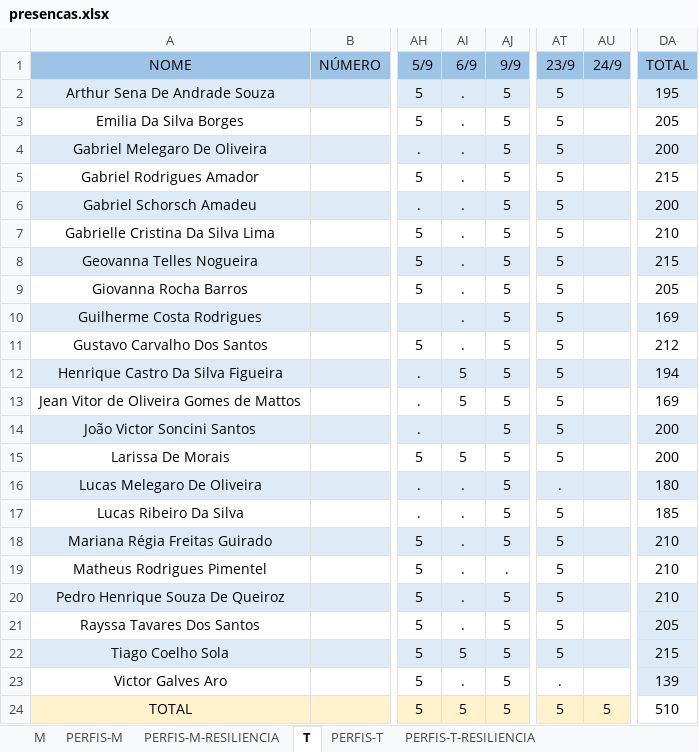
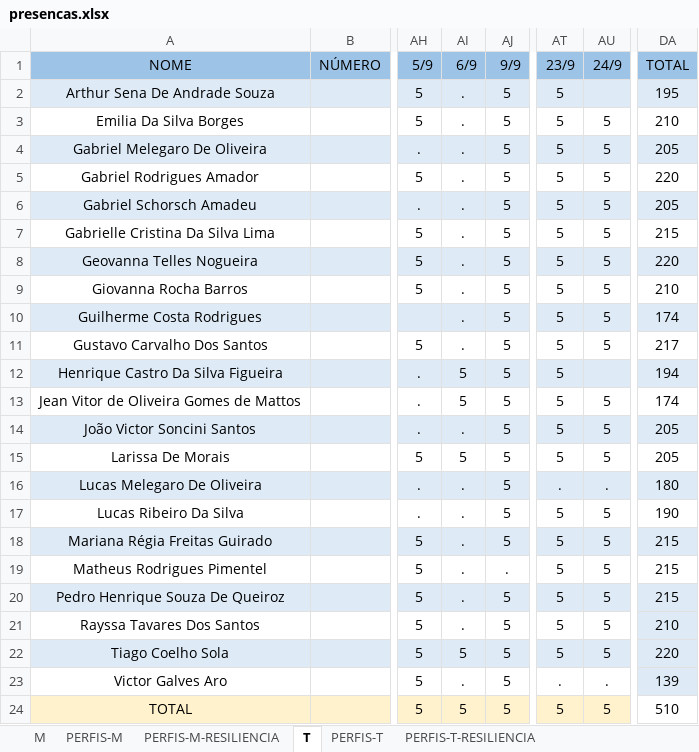
Before and after one commit to corujasdevbr/senai-desenvolvimento-2s2019, an Excel workbook: organizacao/presencas.xlsx, sheet T, drawn as a sheet; only a part is shown, gaps mark what is left out; values as stored, in another font and other column widths than the file's, no borders; the diff names each change by its address in the sheet, - before the commit and + after, or states it on an @@ line.

Commit message:
presencas

```diff
--- a/organizacao/presencas.xlsx (sheet T)
+++ b/organizacao/presencas.xlsx (sheet T)
-AU3:AU11 (24/9): (empty)
+AU3:AU11 (24/9): 5
-DA3 (TOTAL): 205
+DA3 (TOTAL): 210
-DA4 (TOTAL): 200
+DA4 (TOTAL): 205
-DA5 (TOTAL): 215
+DA5 (TOTAL): 220
-DA6 (TOTAL): 200
+DA6 (TOTAL): 205
-DA7 (TOTAL): 210
+DA7 (TOTAL): 215
-DA8 (TOTAL): 215
+DA8 (TOTAL): 220
-DA9 (TOTAL): 205
+DA9 (TOTAL): 210
-DA10 (TOTAL): 169
+DA10 (TOTAL): 174
-DA11 (TOTAL): 212
+DA11 (TOTAL): 217
-AU13:AU15 (24/9): (empty)
+AU13:AU15 (24/9): 5
-DA13 (TOTAL): 169
+DA13 (TOTAL): 174
-AI14 (6/9): (empty)
+AI14 (6/9): .
-DA14:DA15 (TOTAL): 200
+DA14:DA15 (TOTAL): 205
-AU16 (24/9): (empty)
+AU16 (24/9): .
-AU17:AU22 (24/9): (empty)
+AU17:AU22 (24/9): 5
-DA17 (TOTAL): 185
+DA17 (TOTAL): 190
-DA18:DA20 (TOTAL): 210
+DA18:DA20 (TOTAL): 215
-DA21 (TOTAL): 205
+DA21 (TOTAL): 210
-DA22 (TOTAL): 215
+DA22 (TOTAL): 220
-AU23 (24/9): (empty)
+AU23 (24/9): .
```
